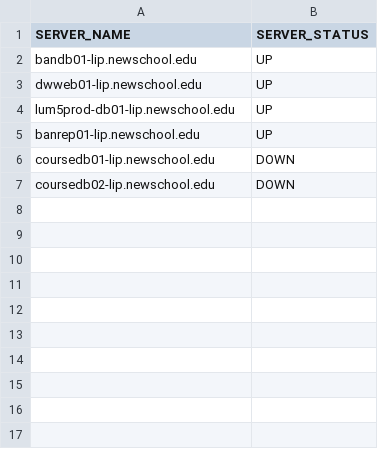
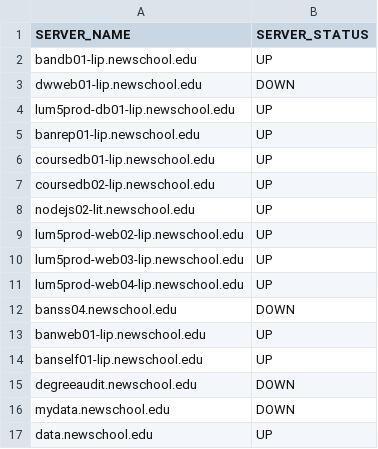
Before and after one commit to moriartp/moriartp.github.io, a CSV file: projects/pro-mo/server-status/server_status.csv, drawn as a sheet.

Commit message:
Adding Aplication server monitor

```diff
--- a/projects/pro-mo/server-status/server_status.csv
+++ b/projects/pro-mo/server-status/server_status.csv
@@ -2,6 +2,16 @@ SERVER_NAME,SERVER_STATUS
 bandb01-lip.newschool.edu,UP
-dwweb01-lip.newschool.edu,UP
+dwweb01-lip.newschool.edu,DOWN
 lum5prod-db01-lip.newschool.edu,UP
 banrep01-lip.newschool.edu,UP
-coursedb01-lip.newschool.edu,DOWN
-coursedb02-lip.newschool.edu,DOWN
+coursedb01-lip.newschool.edu,UP
+coursedb02-lip.newschool.edu,UP
+nodejs02-lit.newschool.edu,UP
+lum5prod-web02-lip.newschool.edu,UP
+lum5prod-web03-lip.newschool.edu,UP
+lum5prod-web04-lip.newschool.edu,UP
+banss04.newschool.edu,DOWN
+banweb01-lip.newschool.edu,UP
+banself01-lip.newschool.edu,UP
+degreeaudit.newschool.edu,DOWN
+mydata.newschool.edu,DOWN
+data.newschool.edu,UP
```
Also changed, not shown: 7 other files.
